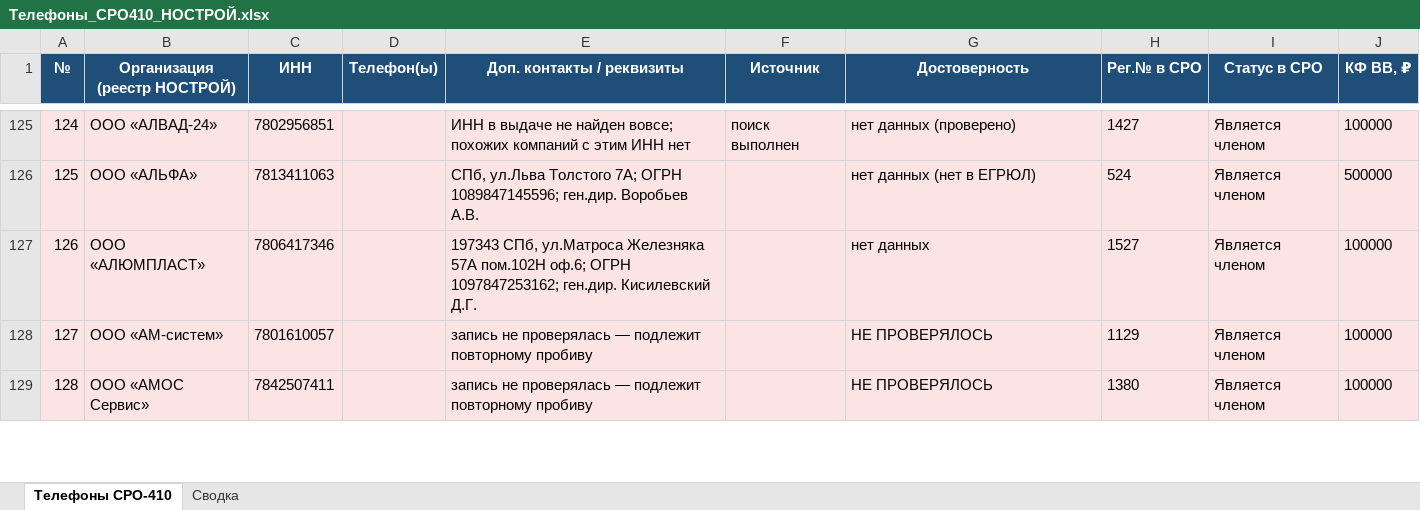
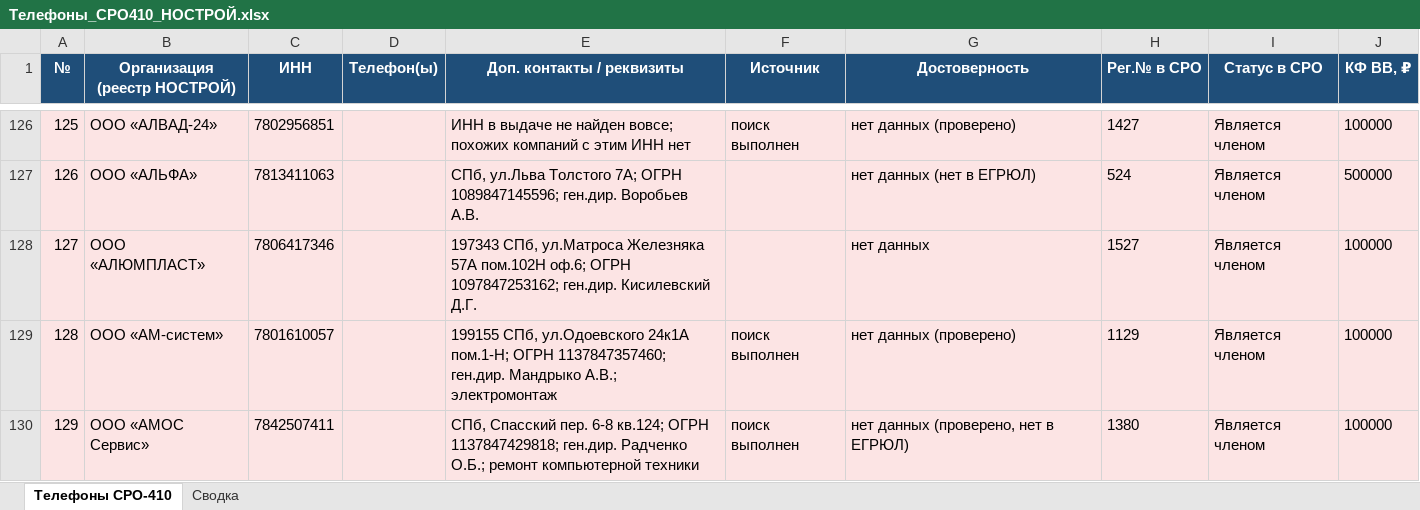
Before and after one commit to caesart966-web/first_reposirtory, an Excel workbook: Телефоны_СРО410_НОСТРОЙ.xlsx, sheet Телефоны СРО-410, drawn as a sheet; only a part is shown, gaps mark what is left out; values as stored, in another font and other column widths than the file's, no borders; addresses are those after the commit; the diff covers the shown part only; the diff names each change by its address in the sheet, - before the commit and + after, or states it on an @@ line.

```diff
--- a/Телефоны_СРО410_НОСТРОЙ.xlsx (sheet Телефоны СРО-410)
+++ b/Телефоны_СРО410_НОСТРОЙ.xlsx (sheet Телефоны СРО-410)
@@ column A (№) renumbered between rows 17 and 154 @@
-E129 (Доп. контакты / реквизиты): запись не проверялась — подлежит повторному пробиву
+E129 (Доп. контакты / реквизиты): 199155 СПб, ул.Одоевского 24к1А пом.1-Н; ОГРН 1137847357460; ген.дир. Мандрыко А.В.; электромонтаж
-F129:F130 (Источник): (empty)
+F129:F130 (Источник): поиск выполнен
-G129 (Достоверность): НЕ ПРОВЕРЯЛОСЬ
+G129 (Достоверность): нет данных (проверено)
-E130 (Доп. контакты / реквизиты): запись не проверялась — подлежит повторному пробиву
+E130 (Доп. контакты / реквизиты): СПб, Спасский пер. 6-8 кв.124; ОГРН 1137847429818; ген.дир. Радченко О.Б.; ремонт компьютерной техники
-G130 (Достоверность): НЕ ПРОВЕРЯЛОСЬ
+G130 (Достоверность): нет данных (проверено, нет в ЕГРЮЛ)
```
Also changed, not shown: 1 added row, 1 removed row and 15 edited cells elsewhere in this sheet, sheet Сводка, 1 other file.
